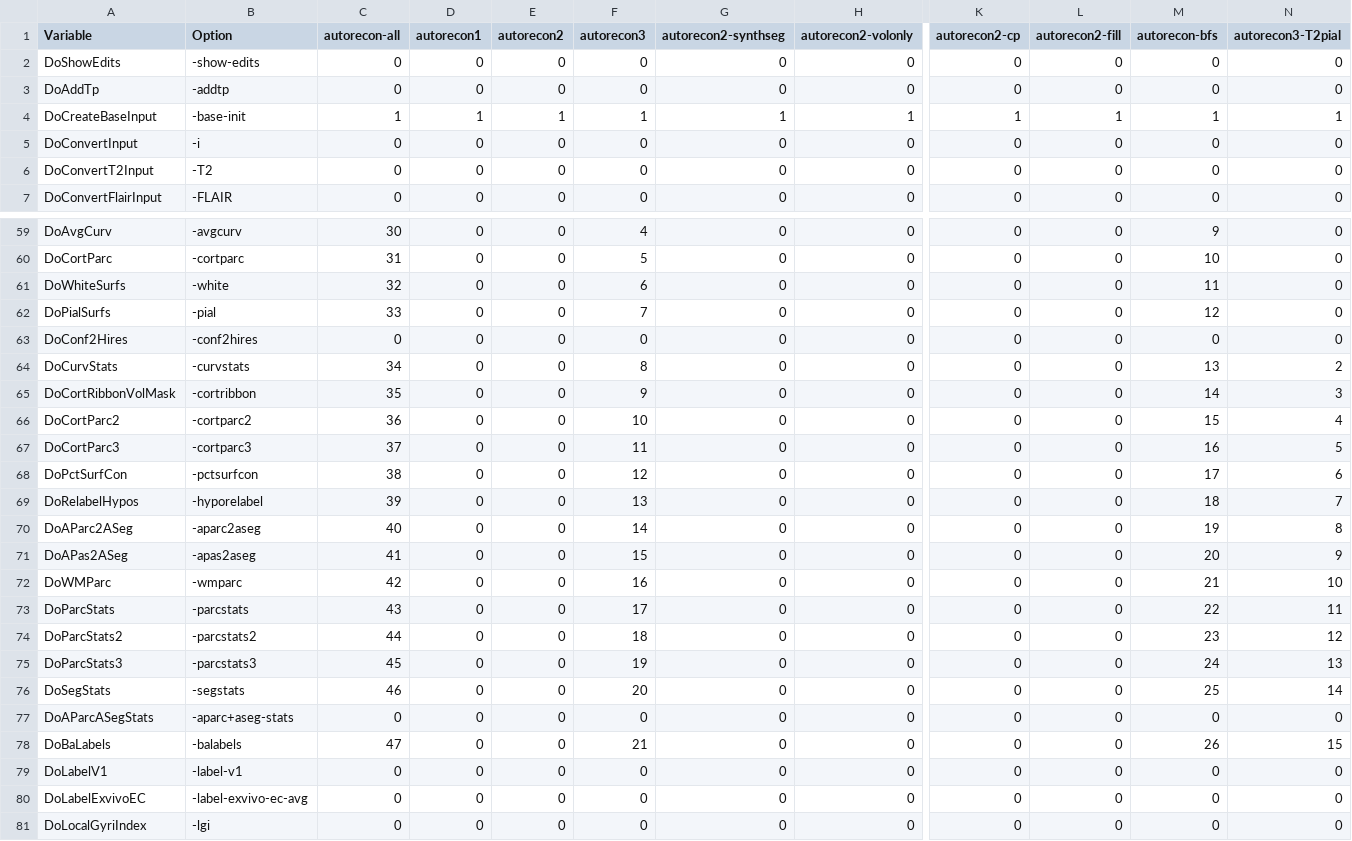
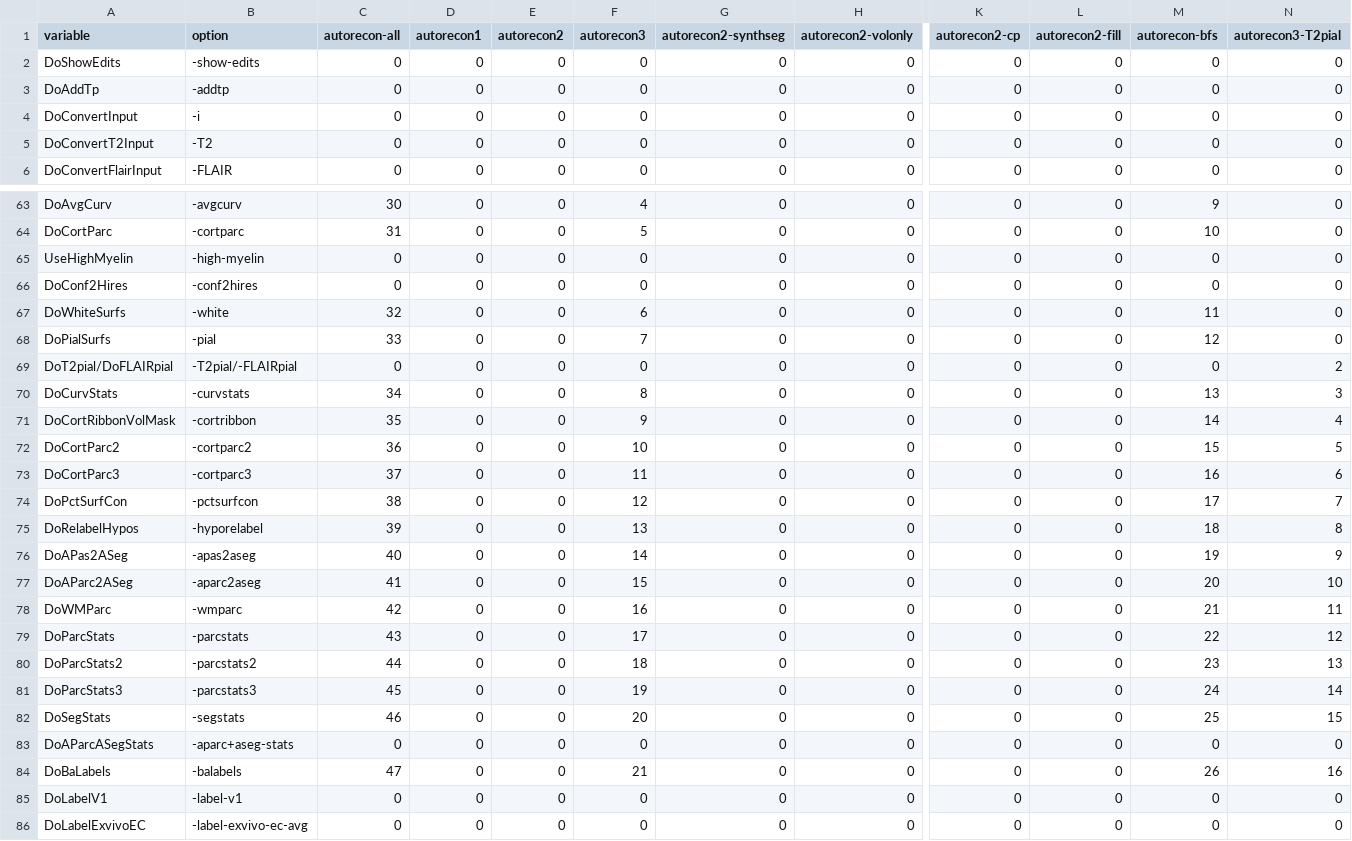
Before and after one commit to andersonwinkler/after, a CSV file: info/recon-all-8.0.0.csv (was recon-all.csv), drawn as a sheet; only a part is shown, gaps mark what is left out; the shorter side is filled out with more unchanged rows; removed rows and columns are numbered as before the commit, all else as after; rows hold the shown columns only; the diff covers the shown part only; the diff names each change by its address in the sheet, - before the commit and + after, or states it on an @@ line.

Commit message:
recon-after first commit

```diff
--- a/recon-all.csv
+++ b/info/recon-all-8.0.0.csv
-A1: Variable
+A1: variable
-B1: Option
+B1: option
@@ row 4 moved to row 28: DoCreateBaseInput @@
+row 65: UseHighMyelin | -high-myelin | 0 | 0 | 0 | 0 | 0 | 0 | 0 | 0 | 0 | 0
+row 66: DoConf2Hires | -conf2hires | 0 | 0 | 0 | 0 | 0 | 0 | 0 | 0 | 0 | 0
-A69 (variable): DoConf2Hires
+A69 (variable): DoT2pial/DoFLAIRpial
-B69 (option): -conf2hires
+B69 (option): -T2pial/-FLAIRpial
-N69 (autorecon3-T2pial): 0
+N69 (autorecon3-T2pial): 2
-N70 (autorecon3-T2pial): 2
+N70 (autorecon3-T2pial): 3
-N71 (autorecon3-T2pial): 3
+N71 (autorecon3-T2pial): 4
-N72 (autorecon3-T2pial): 4
+N72 (autorecon3-T2pial): 5
-N73 (autorecon3-T2pial): 5
+N73 (autorecon3-T2pial): 6
-N74 (autorecon3-T2pial): 6
+N74 (autorecon3-T2pial): 7
-N75 (autorecon3-T2pial): 7
+N75 (autorecon3-T2pial): 8
-row 70: DoAParc2ASeg | -aparc2aseg | 40 | 0 | 0 | 14 | 0 | 0 | 0 | 0 | 19 | 8
-C76 (autorecon-all): 41
+C76 (autorecon-all): 40
-F76 (autorecon3): 15
+F76 (autorecon3): 14
-M76 (autorecon-bfs): 20
+M76 (autorecon-bfs): 19
+row 77: DoAParc2ASeg | -aparc2aseg | 41 | 0 | 0 | 15 | 0 | 0 | 0 | 0 | 20 | 10
-N78 (autorecon3-T2pial): 10
+N78 (autorecon3-T2pial): 11
-N79 (autorecon3-T2pial): 11
+N79 (autorecon3-T2pial): 12
-N80 (autorecon3-T2pial): 12
+N80 (autorecon3-T2pial): 13
-N81 (autorecon3-T2pial): 13
+N81 (autorecon3-T2pial): 14
-N82 (autorecon3-T2pial): 14
+N82 (autorecon3-T2pial): 15
-N84 (autorecon3-T2pial): 15
+N84 (autorecon3-T2pial): 16
```
Also changed, not shown: 4 added rows elsewhere in this file, 4 other files.
